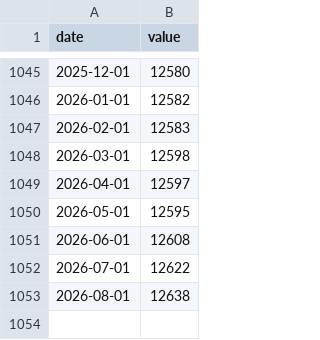
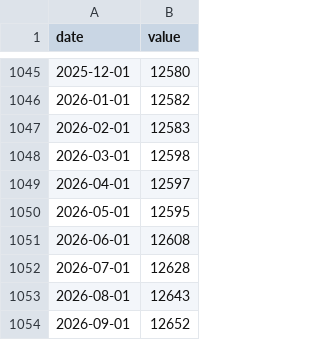
Before and after one commit to farraf-cpu/faractionradar, a CSV file: data/raw/MANEMP.csv, drawn as a sheet; only a part is shown, gaps mark what is left out.

```diff
--- a/data/raw/MANEMP.csv
+++ b/data/raw/MANEMP.csv
@@ -1051,3 +1051,4 @@ date,value
 2026-06-01,12608
-2026-07-01,12622
-2026-08-01,12638
+2026-07-01,12628
+2026-08-01,12643
+2026-09-01,12652
```
Also changed, not shown: data/processed/features.csv, data/raw/PAYNSA.csv, 11 other files.
